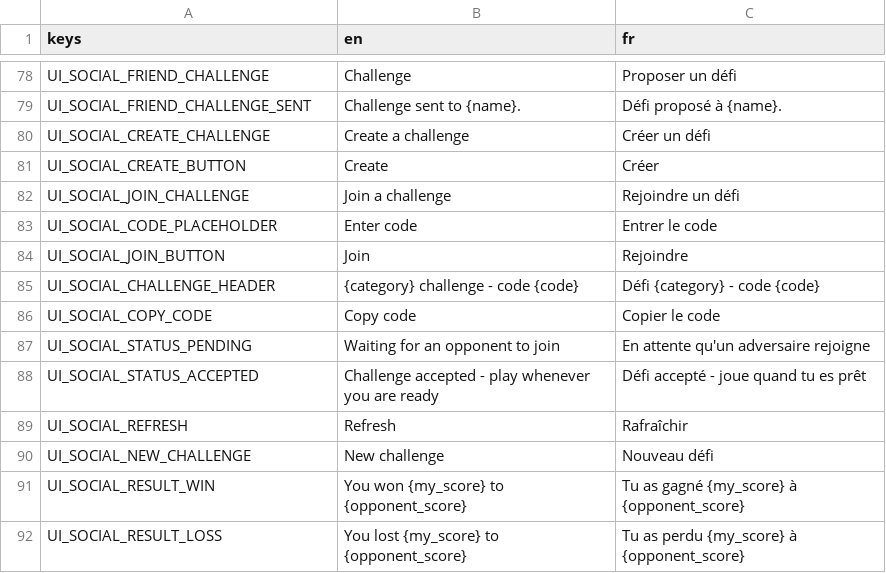
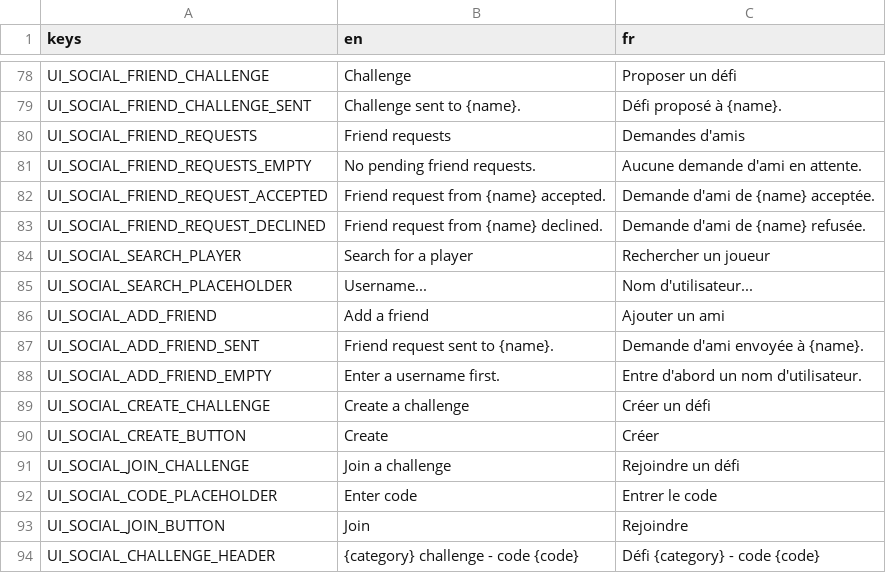
Before and after one commit to Team-pegasuscorp/BrainUp, a CSV file: locale/ui.csv, drawn as a sheet; only a part is shown, gaps mark what is left out; the shorter side is filled out with more unchanged rows.

Commit message:
Polish social friends sheet and add requests/search tiles.
Rebuild friend detail to the mock, add friend-request and player-search tiles under Amis, and make the Social page scroll from the top.

```diff
--- a/locale/ui.csv
+++ b/locale/ui.csv
@@ -79,2 +79,11 @@ UI_SOCIAL_FRIEND_CHALLENGE,Challenge,Proposer un défi
 UI_SOCIAL_FRIEND_CHALLENGE_SENT,Challenge sent to {name}.,Défi proposé à {name}.
+UI_SOCIAL_FRIEND_REQUESTS,Friend requests,Demandes d'amis
+UI_SOCIAL_FRIEND_REQUESTS_EMPTY,No pending friend requests.,Aucune demande d'ami en attente.
+UI_SOCIAL_FRIEND_REQUEST_ACCEPTED,Friend request from {name} accepted.,Demande d'ami de {name} acceptée.
+UI_SOCIAL_FRIEND_REQUEST_DECLINED,Friend request from {name} declined.,Demande d'ami de {name} refusée.
+UI_SOCIAL_SEARCH_PLAYER,Search for a player,Rechercher un joueur
+UI_SOCIAL_SEARCH_PLACEHOLDER,Username...,Nom d'utilisateur...
+UI_SOCIAL_ADD_FRIEND,Add a friend,Ajouter un ami
+UI_SOCIAL_ADD_FRIEND_SENT,Friend request sent to {name}.,Demande d'ami envoyée à {name}.
+UI_SOCIAL_ADD_FRIEND_EMPTY,Enter a username first.,Entre d'abord un nom d'utilisateur.
 UI_SOCIAL_CREATE_CHALLENGE,Create a challenge,Créer un défi
```
Also changed, not shown: 4 other files.
